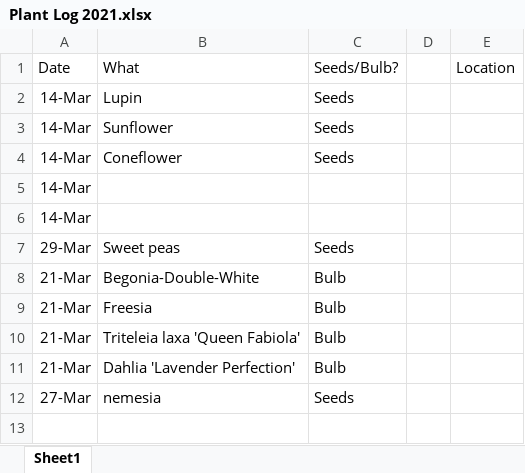
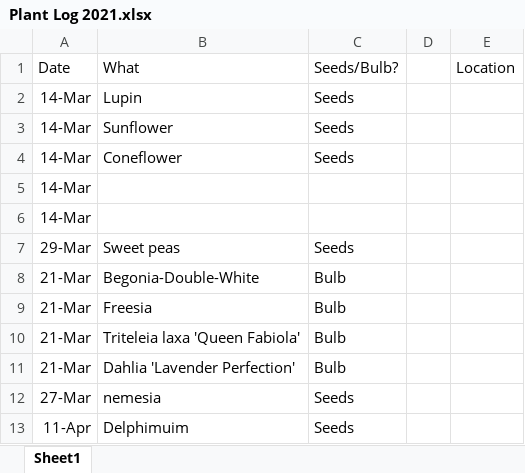
Before and after one commit to LiCo049/plants, an Excel workbook: Plant Log 2021.xlsx, sheet Sheet1, drawn as a sheet; values as stored, in another font and other column widths than the file's, no borders; the diff names each change by its address in the sheet, - before the commit and + after, or states it on an @@ line.

```diff
--- a/Plant Log 2021.xlsx (sheet Sheet1)
+++ b/Plant Log 2021.xlsx (sheet Sheet1)
+row 13: 11-Apr | Delphimuim | Seeds
```
Also changed, not shown: 34 other files.
